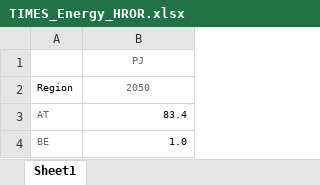
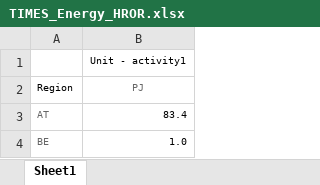
Before and after one commit to MPavicevic/DispaSET-SideTools, an Excel workbook: Inputs/JRC_EU_TIMES/ProRes1/TIMES_Energy_HROR.xlsx, sheet Sheet1, drawn as a sheet; only a part is shown; values as stored, in another font and other column widths than the file's, no borders; the diff names each change by its address in the sheet, - before the commit and + after, or states it on an @@ line.

```diff
--- a/Inputs/JRC_EU_TIMES/ProRes1/TIMES_Energy_HROR.xlsx (sheet Sheet1)
+++ b/Inputs/JRC_EU_TIMES/ProRes1/TIMES_Energy_HROR.xlsx (sheet Sheet1)
-B1 (PJ): PJ
+B1 (PJ): Unit - activity1
-B1 text colour: #666666
+B1 text colour: black
-B2: 2050
+B2: PJ
```
Also changed, not shown: Inputs/JRC_EU_TIMES/ProRes1/TIMES_Energy_HDAM.xlsx, Inputs/JRC_EU_TIMES/ProRes1/TIMES_Energy_SUN.xlsx, 8 other files.
